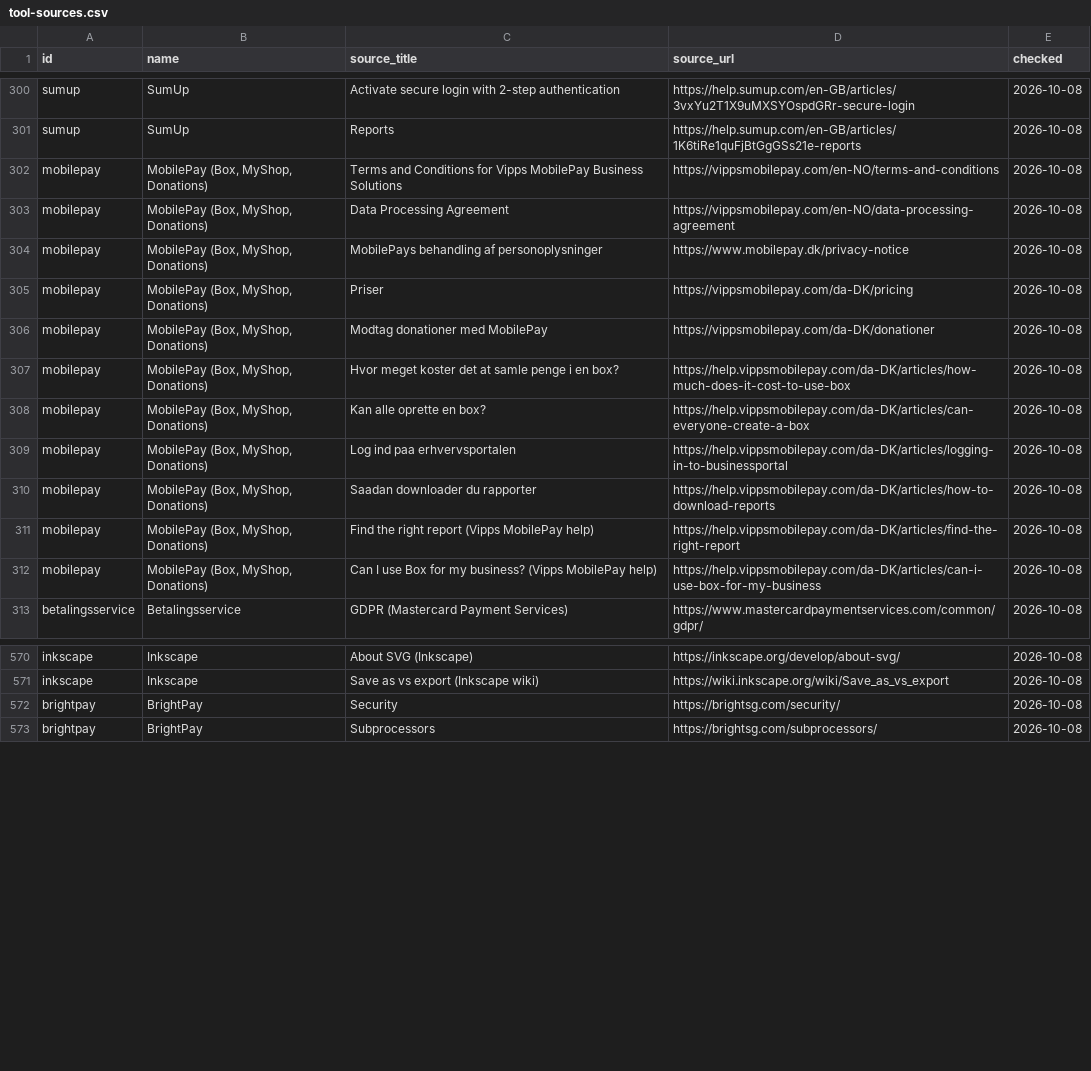
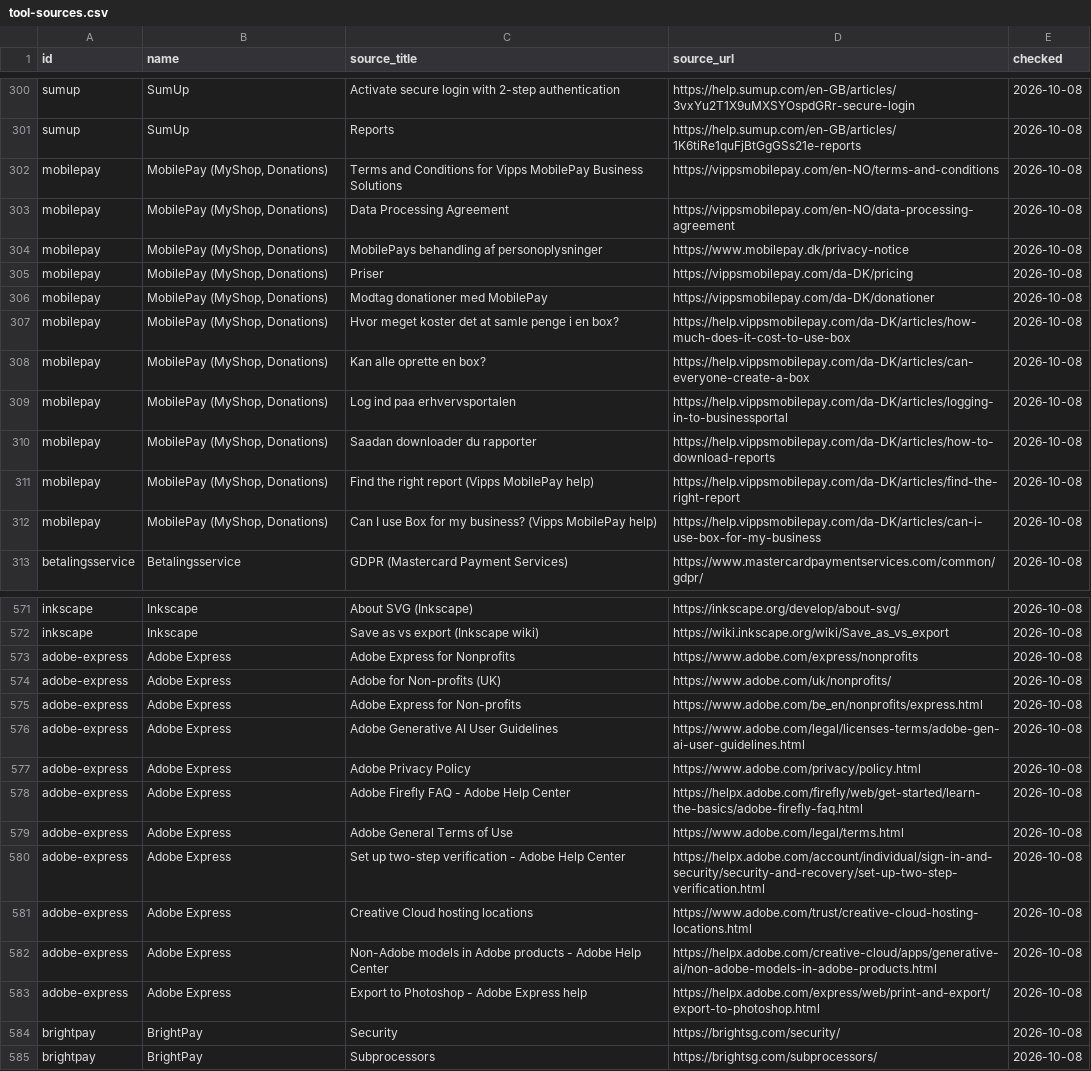
Before and after one commit to Jura-Labs/stack-check, a CSV file: research/tool-sources.csv, drawn as a sheet; only a part is shown, gaps mark what is left out; the diff covers the shown part only.

```diff
--- a/research/tool-sources.csv
+++ b/research/tool-sources.csv
@@ -301,13 +301,13 @@
 "sumup","SumUp","Reports","https://help.sumup.com/en-GB/articles/1K6tiRe1quFjBtGgGSs21e-reports","2026-10-08"
-"mobilepay","MobilePay (Box, MyShop, Donations)","Terms and Conditions for Vipps MobilePay Business Solutions","https://vippsmobilepay.com/en-NO/terms-and-conditions","2026-10-08"
-"mobilepay","MobilePay (Box, MyShop, Donations)","Data Processing Agreement","https://vippsmobilepay.com/en-NO/data-processing-agreement","2026-10-08"
-"mobilepay","MobilePay (Box, MyShop, Donations)","MobilePays behandling af personoplysninger","https://www.mobilepay.dk/privacy-notice","2026-10-08"
-"mobilepay","MobilePay (Box, MyShop, Donations)","Priser","https://vippsmobilepay.com/da-DK/pricing","2026-10-08"
-"mobilepay","MobilePay (Box, MyShop, Donations)","Modtag donationer med MobilePay","https://vippsmobilepay.com/da-DK/donationer","2026-10-08"
-"mobilepay","MobilePay (Box, MyShop, Donations)","Hvor meget koster det at samle penge i en box?","https://help.vippsmobilepay.com/da-DK/articles/how-much-does-it-cost-to-use-box","2026-10-08"
-"mobilepay","MobilePay (Box, MyShop, Donations)","Kan alle oprette en box?","https://help.vippsmobilepay.com/da-DK/articles/can-everyone-create-a-box","2026-10-08"
-"mobilepay","MobilePay (Box, MyShop, Donations)","Log ind paa erhvervsportalen","https://help.vippsmobilepay.com/da-DK/articles/logging-in-to-businessportal","2026-10-08"
-"mobilepay","MobilePay (Box, MyShop, Donations)","Saadan downloader du rapporter","https://help.vippsmobilepay.com/da-DK/articles/how-to-download-reports","2026-10-08"
-"mobilepay","MobilePay (Box, MyShop, Donations)","Find the right report (Vipps MobilePay help)","https://help.vippsmobilepay.com/da-DK/articles/find-the-right-report","2026-10-08"
-"mobilepay","MobilePay (Box, MyShop, Donations)","Can I use Box for my business? (Vipps MobilePay help)","https://help.vippsmobilepay.com/da-DK/articles/can-i-use-box-for-my-business","2026-10-08"
+"mobilepay","MobilePay (MyShop, Donations)","Terms and Conditions for Vipps MobilePay Business Solutions","https://vippsmobilepay.com/en-NO/terms-and-conditions","2026-10-08"
+"mobilepay","MobilePay (MyShop, Donations)","Data Processing Agreement","https://vippsmobilepay.com/en-NO/data-processing-agreement","2026-10-08"
+"mobilepay","MobilePay (MyShop, Donations)","MobilePays behandling af personoplysninger","https://www.mobilepay.dk/privacy-notice","2026-10-08"
+"mobilepay","MobilePay (MyShop, Donations)","Priser","https://vippsmobilepay.com/da-DK/pricing","2026-10-08"
+"mobilepay","MobilePay (MyShop, Donations)","Modtag donationer med MobilePay","https://vippsmobilepay.com/da-DK/donationer","2026-10-08"
+"mobilepay","MobilePay (MyShop, Donations)","Hvor meget koster det at samle penge i en box?","https://help.vippsmobilepay.com/da-DK/articles/how-much-does-it-cost-to-use-box","2026-10-08"
+"mobilepay","MobilePay (MyShop, Donations)","Kan alle oprette en box?","https://help.vippsmobilepay.com/da-DK/articles/can-everyone-create-a-box","2026-10-08"
+"mobilepay","MobilePay (MyShop, Donations)","Log ind paa erhvervsportalen","https://help.vippsmobilepay.com/da-DK/articles/logging-in-to-businessportal","2026-10-08"
+"mobilepay","MobilePay (MyShop, Donations)","Saadan downloader du rapporter","https://help.vippsmobilepay.com/da-DK/articles/how-to-download-reports","2026-10-08"
+"mobilepay","MobilePay (MyShop, Donations)","Find the right report (Vipps MobilePay help)","https://help.vippsmobilepay.com/da-DK/articles/find-the-right-report","2026-10-08"
+"mobilepay","MobilePay (MyShop, Donations)","Can I use Box for my business? (Vipps MobilePay help)","https://help.vippsmobilepay.com/da-DK/articles/can-i-use-box-for-my-business","2026-10-08"
 "betalingsservice","Betalingsservice","GDPR (Mastercard Payment Services)","https://www.mastercardpaymentservices.com/common/gdpr/","2026-10-08"
@@ -571,2 +572,13 @@
 "inkscape","Inkscape","Save as vs export (Inkscape wiki)","https://wiki.inkscape.org/wiki/Save_as_vs_export","2026-10-08"
+"adobe-express","Adobe Express","Adobe Express for Nonprofits","https://www.adobe.com/express/nonprofits","2026-10-08"
+"adobe-express","Adobe Express","Adobe for Non-profits (UK)","https://www.adobe.com/uk/nonprofits/","2026-10-08"
+"adobe-express","Adobe Express","Adobe Express for Non-profits","https://www.adobe.com/be_en/nonprofits/express.html","2026-10-08"
+"adobe-express","Adobe Express","Adobe Generative AI User Guidelines","https://www.adobe.com/legal/licenses-terms/adobe-gen-ai-user-guidelines.html","2026-10-08"
+"adobe-express","Adobe Express","Adobe Privacy Policy","https://www.adobe.com/privacy/policy.html","2026-10-08"
+"adobe-express","Adobe Express","Adobe Firefly FAQ - Adobe Help Center","https://helpx.adobe.com/firefly/web/get-started/learn-the-basics/adobe-firefly-faq.html","2026-10-08"
+"adobe-express","Adobe Express","Adobe General Terms of Use","https://www.adobe.com/legal/terms.html","2026-10-08"
+"adobe-express","Adobe Express","Set up two-step verification - Adobe Help Center","https://helpx.adobe.com/account/individual/sign-in-and-security/security-and-recovery/set-up-two-step-verification.html","2026-10-08"
+"adobe-express","Adobe Express","Creative Cloud hosting locations","https://www.adobe.com/trust/creative-cloud-hosting-locations.html","2026-10-08"
+"adobe-express","Adobe Express","Non-Adobe models in Adobe products - Adobe Help Center","https://helpx.adobe.com/creative-cloud/apps/generative-ai/non-adobe-models-in-adobe-products.html","2026-10-08"
+"adobe-express","Adobe Express","Export to Photoshop - Adobe Express help","https://helpx.adobe.com/express/web/print-and-export/export-to-photoshop.html","2026-10-08"
 "brightpay","BrightPay","Security","https://brightsg.com/security/","2026-10-08"
```
Also changed, not shown: 1 added row elsewhere in this file, research/tool-facts.csv, 12 other files.
